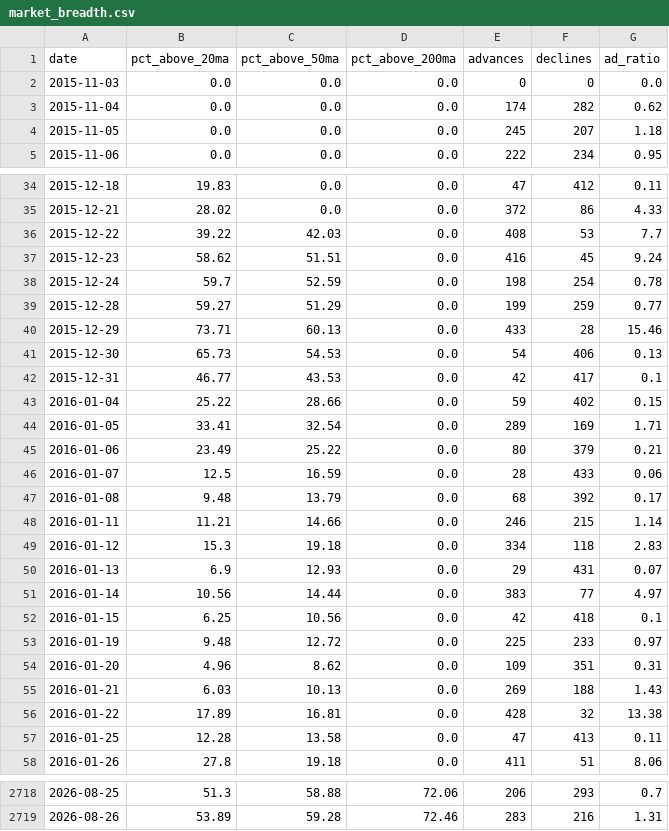
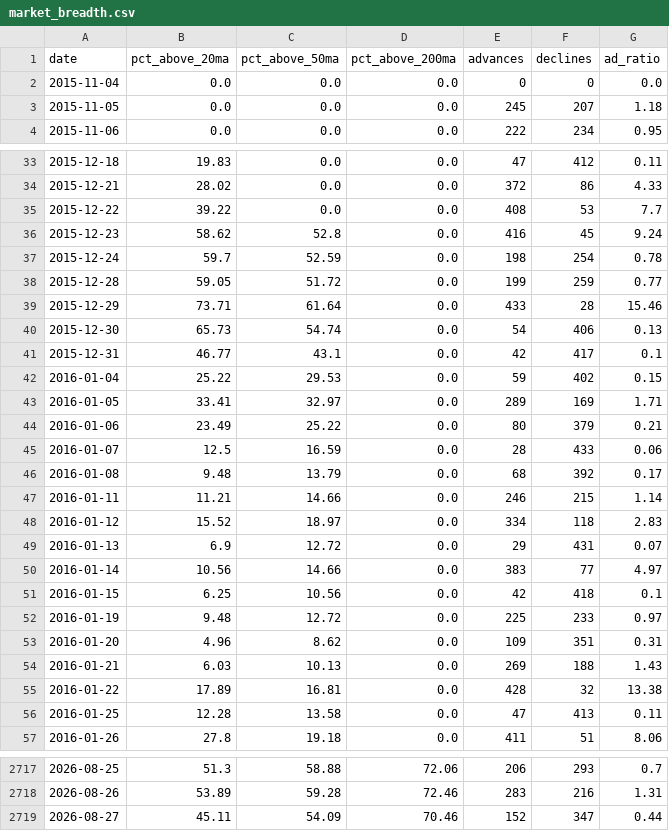
Before and after one commit to JiananZhao/html, a CSV file: market_breadth.csv, drawn as a sheet; only a part is shown, gaps mark what is left out; the diff covers the shown part only.

```diff
--- a/market_breadth.csv
+++ b/market_breadth.csv
@@ -1,4 +1,3 @@
 date,pct_above_20ma,pct_above_50ma,pct_above_200ma,advances,declines,ad_ratio
-2015-11-03,0.0,0.0,0.0,0,0,0.0
-2015-11-04,0.0,0.0,0.0,174,282,0.62
+2015-11-04,0.0,0.0,0.0,0,0,0.0
 2015-11-05,0.0,0.0,0.0,245,207,1.18
@@ -35,11 +34,11 @@ date,pct_above_20ma,pct_above_50ma,pct_above_200ma,advances,declines,ad_ratio
 2015-12-21,28.02,0.0,0.0,372,86,4.33
-2015-12-22,39.22,42.03,0.0,408,53,7.7
-2015-12-23,58.62,51.51,0.0,416,45,9.24
+2015-12-22,39.22,0.0,0.0,408,53,7.7
+2015-12-23,58.62,52.8,0.0,416,45,9.24
 2015-12-24,59.7,52.59,0.0,198,254,0.78
-2015-12-28,59.27,51.29,0.0,199,259,0.77
-2015-12-29,73.71,60.13,0.0,433,28,15.46
-2015-12-30,65.73,54.53,0.0,54,406,0.13
-2015-12-31,46.77,43.53,0.0,42,417,0.1
-2016-01-04,25.22,28.66,0.0,59,402,0.15
-2016-01-05,33.41,32.54,0.0,289,169,1.71
+2015-12-28,59.05,51.72,0.0,199,259,0.77
+2015-12-29,73.71,61.64,0.0,433,28,15.46
+2015-12-30,65.73,54.74,0.0,54,406,0.13
+2015-12-31,46.77,43.1,0.0,42,417,0.1
+2016-01-04,25.22,29.53,0.0,59,402,0.15
+2016-01-05,33.41,32.97,0.0,289,169,1.71
 2016-01-06,23.49,25.22,0.0,80,379,0.21
@@ -48,5 +47,5 @@ date,pct_above_20ma,pct_above_50ma,pct_above_200ma,advances,declines,ad_ratio
 2016-01-11,11.21,14.66,0.0,246,215,1.14
-2016-01-12,15.3,19.18,0.0,334,118,2.83
-2016-01-13,6.9,12.93,0.0,29,431,0.07
-2016-01-14,10.56,14.44,0.0,383,77,4.97
+2016-01-12,15.52,18.97,0.0,334,118,2.83
+2016-01-13,6.9,12.72,0.0,29,431,0.07
+2016-01-14,10.56,14.66,0.0,383,77,4.97
 2016-01-15,6.25,10.56,0.0,42,418,0.1
@@ -2719 +2718,2 @@ date,pct_above_20ma,pct_above_50ma,pct_above_200ma,advances,declines,ad_ratio
 2026-08-26,53.89,59.28,72.46,283,216,1.31
+2026-08-27,45.11,54.09,70.46,152,347,0.44
```
Also changed, not shown: 114 edited cells elsewhere in this file, daily-treasury-rates.csv.
